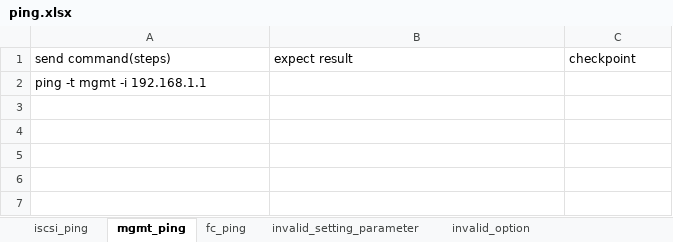
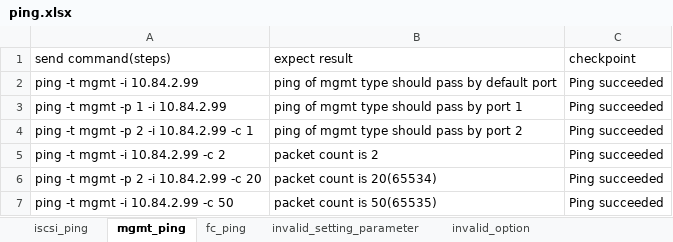
Before and after one commit to FengZiQ/cli, an Excel workbook: data/ping.xlsx, sheet mgmt_ping, drawn as a sheet; values as stored, in another font and other column widths than the file's, no borders; removed rows and columns are numbered as before the commit, all else as after; the diff names each change by its address in the sheet, - before the commit and + after, or states it on an @@ line.

```diff
--- a/data/ping.xlsx (sheet mgmt_ping)
+++ b/data/ping.xlsx (sheet mgmt_ping)
-row 2: ping -t mgmt -i 192.168.1.1
+row 2: ping -t mgmt -i 10.84.2.99 | ping of mgmt type should pass by default port | Ping succeeded
+row 3: ping -t mgmt -p 1 -i 10.84.2.99 | ping of mgmt type should pass by port 1 | Ping succeeded
+row 4: ping -t mgmt -p 2 -i 10.84.2.99 -c 1 | ping of mgmt type should pass by port 2 | Ping succeeded
+row 5: ping -t mgmt -i 10.84.2.99 -c 2 | packet count is 2 | Ping succeeded
+row 6: ping -t mgmt -p 2 -i 10.84.2.99 -c 20 | packet count is 20(65534) | Ping succeeded
+row 7: ping -t mgmt -i 10.84.2.99 -c 50 | packet count is 50(65535) | Ping succeeded
```
Also changed, not shown: sheet invalid_setting_parameter, sheet missing_parameter, sheet invalid_option, sheet fc_ping, sheet iscsi_ping, 6 other files.
